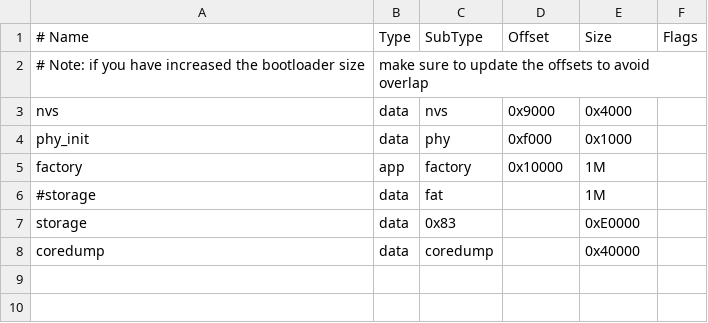
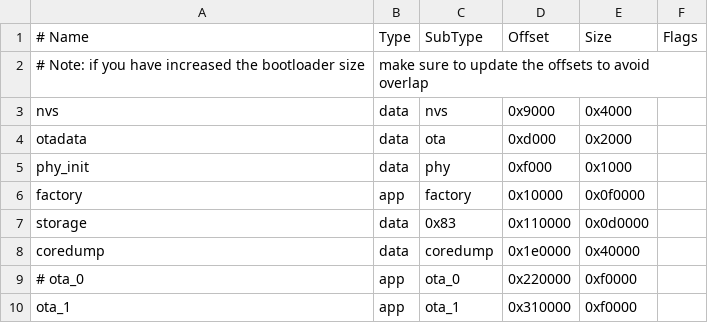
Before and after one commit to csu333/waterLevel, a CSV file: partitions_esp_littlefs.csv, drawn as a sheet; removed rows and columns are numbered as before the commit, all else as after; the diff names each change by its address in the sheet, - before the commit and + after, or states it on an @@ line.

```diff
--- a/partitions_esp_littlefs.csv
+++ b/partitions_esp_littlefs.csv
+row 4: otadata | data | ota | 0xd000 | 0x2000
-E6 (Size): 1M
+E6 (Size): 0x0f0000
-row 6: #storage | data | fat |  | 1M
-D7 (Offset): (empty)
+D7 (Offset): 0x110000
-E7 (Size): 0xE0000
+E7 (Size): 0x0d0000
-D8 (Offset): (empty)
+D8 (Offset): 0x1e0000
+row 9: # ota_0 | app | ota_0 | 0x220000 | 0xf0000
+row 10: ota_1 | app | ota_1 | 0x310000 | 0xf0000
```
Also changed, not shown: 4 other files.
